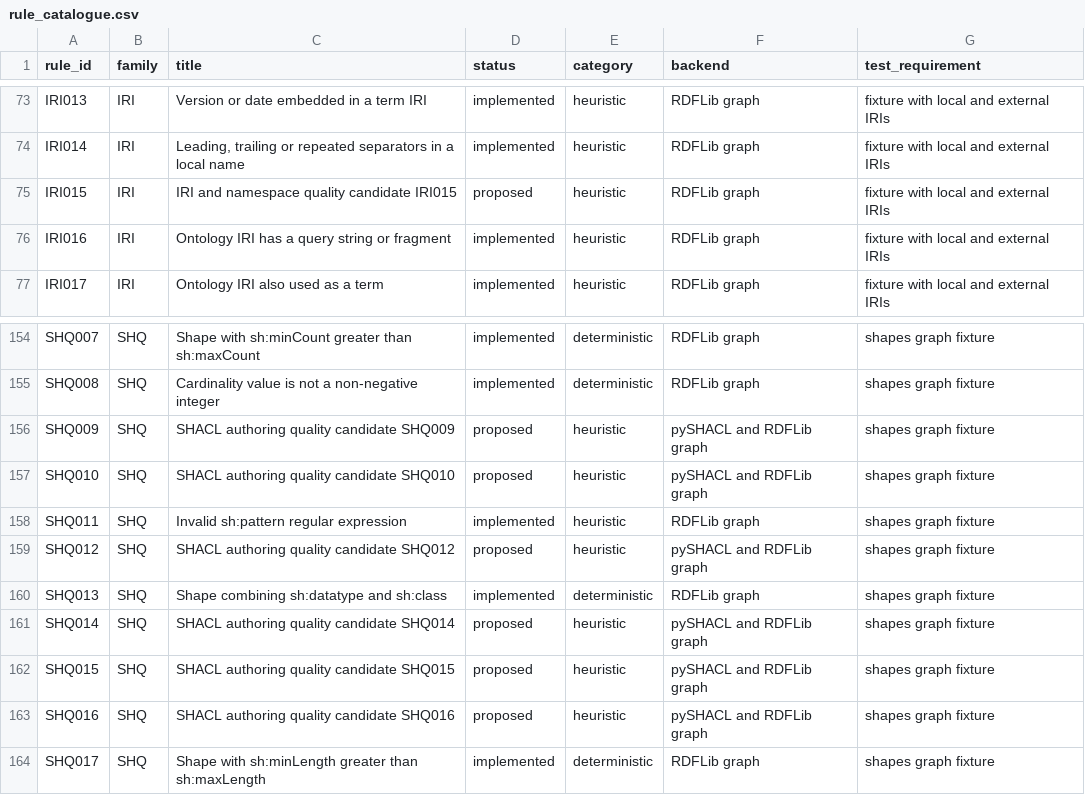
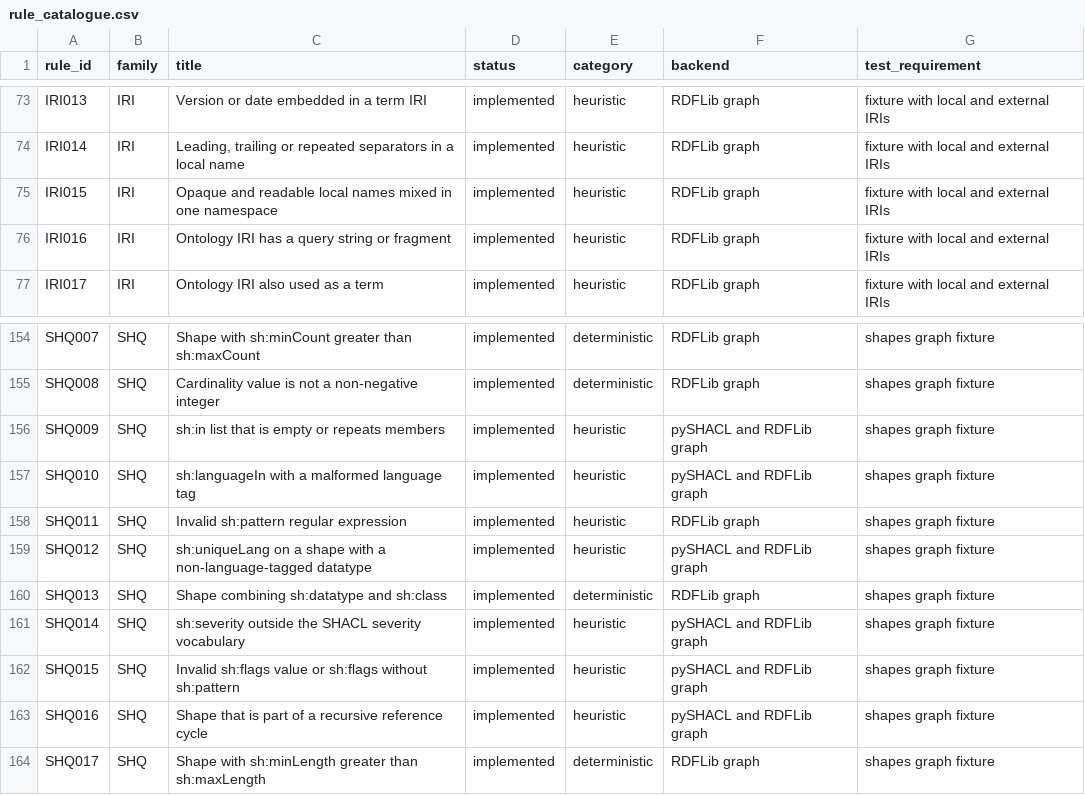
Before and after one commit to arnaudgelas/ontolint, a CSV file: data/rule_catalogue.csv, drawn as a sheet; only a part is shown, gaps mark what is left out; the diff covers the shown part only.

```diff
--- a/data/rule_catalogue.csv
+++ b/data/rule_catalogue.csv
@@ -74,3 +74,3 @@ rule_id,family,title,status,category,backend,test_requirement
 "IRI014","IRI","Leading, trailing or repeated separators in a local name","implemented","heuristic","RDFLib graph","fixture with local and external IRIs"
-"IRI015","IRI","IRI and namespace quality candidate IRI015","proposed","heuristic","RDFLib graph","fixture with local and external IRIs"
+"IRI015","IRI","Opaque and readable local names mixed in one namespace","implemented","heuristic","RDFLib graph","fixture with local and external IRIs"
 "IRI016","IRI","Ontology IRI has a query string or fragment","implemented","heuristic","RDFLib graph","fixture with local and external IRIs"
@@ -155,10 +155,10 @@ rule_id,family,title,status,category,backend,test_requirement
 "SHQ008","SHQ","Cardinality value is not a non-negative integer","implemented","deterministic","RDFLib graph","shapes graph fixture"
-"SHQ009","SHQ","SHACL authoring quality candidate SHQ009","proposed","heuristic","pySHACL and RDFLib graph","shapes graph fixture"
-"SHQ010","SHQ","SHACL authoring quality candidate SHQ010","proposed","heuristic","pySHACL and RDFLib graph","shapes graph fixture"
+"SHQ009","SHQ","sh:in list that is empty or repeats members","implemented","heuristic","pySHACL and RDFLib graph","shapes graph fixture"
+"SHQ010","SHQ","sh:languageIn with a malformed language tag","implemented","heuristic","pySHACL and RDFLib graph","shapes graph fixture"
 "SHQ011","SHQ","Invalid sh:pattern regular expression","implemented","heuristic","RDFLib graph","shapes graph fixture"
-"SHQ012","SHQ","SHACL authoring quality candidate SHQ012","proposed","heuristic","pySHACL and RDFLib graph","shapes graph fixture"
+"SHQ012","SHQ","sh:uniqueLang on a shape with a non-language-tagged datatype","implemented","heuristic","pySHACL and RDFLib graph","shapes graph fixture"
 "SHQ013","SHQ","Shape combining sh:datatype and sh:class","implemented","deterministic","RDFLib graph","shapes graph fixture"
-"SHQ014","SHQ","SHACL authoring quality candidate SHQ014","proposed","heuristic","pySHACL and RDFLib graph","shapes graph fixture"
-"SHQ015","SHQ","SHACL authoring quality candidate SHQ015","proposed","heuristic","pySHACL and RDFLib graph","shapes graph fixture"
-"SHQ016","SHQ","SHACL authoring quality candidate SHQ016","proposed","heuristic","pySHACL and RDFLib graph","shapes graph fixture"
+"SHQ014","SHQ","sh:severity outside the SHACL severity vocabulary","implemented","heuristic","pySHACL and RDFLib graph","shapes graph fixture"
+"SHQ015","SHQ","Invalid sh:flags value or sh:flags without sh:pattern","implemented","heuristic","pySHACL and RDFLib graph","shapes graph fixture"
+"SHQ016","SHQ","Shape that is part of a recursive reference cycle","implemented","heuristic","pySHACL and RDFLib graph","shapes graph fixture"
 "SHQ017","SHQ","Shape with sh:minLength greater than sh:maxLength","implemented","deterministic","RDFLib graph","shapes graph fixture"
```
Also changed, not shown: 20 edited cells elsewhere in this file, src/ontolint/data/rule_catalogue.csv, 15 other files.
